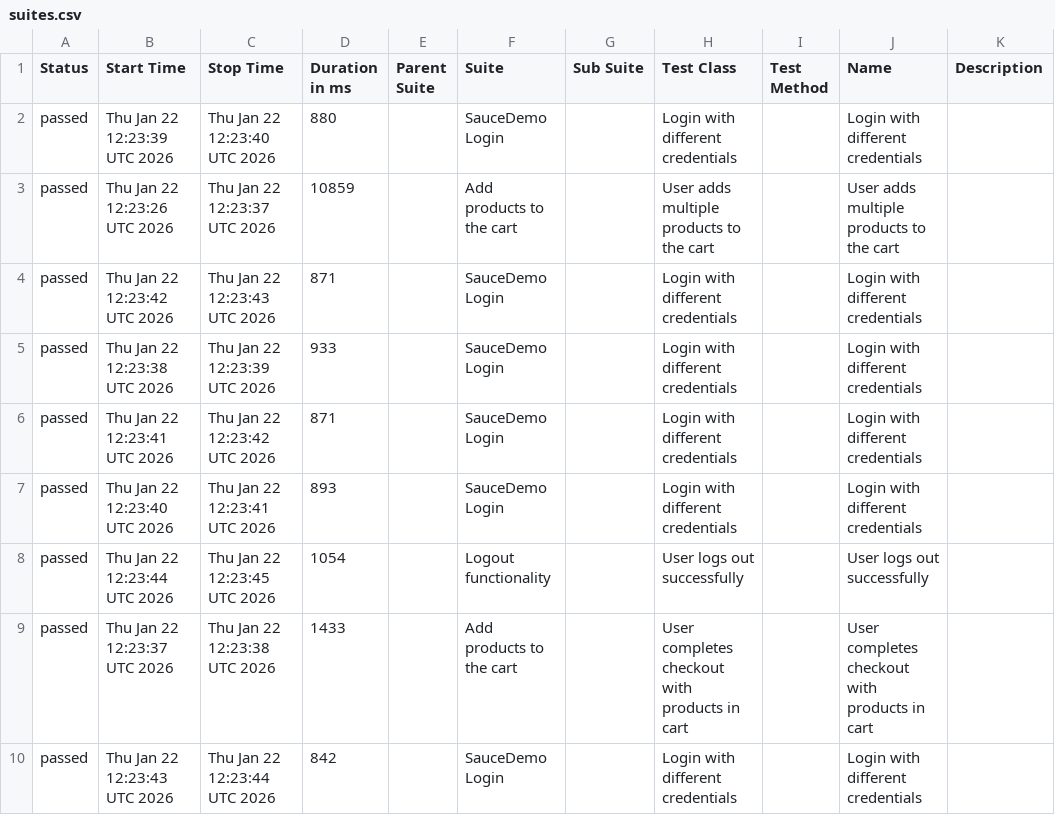
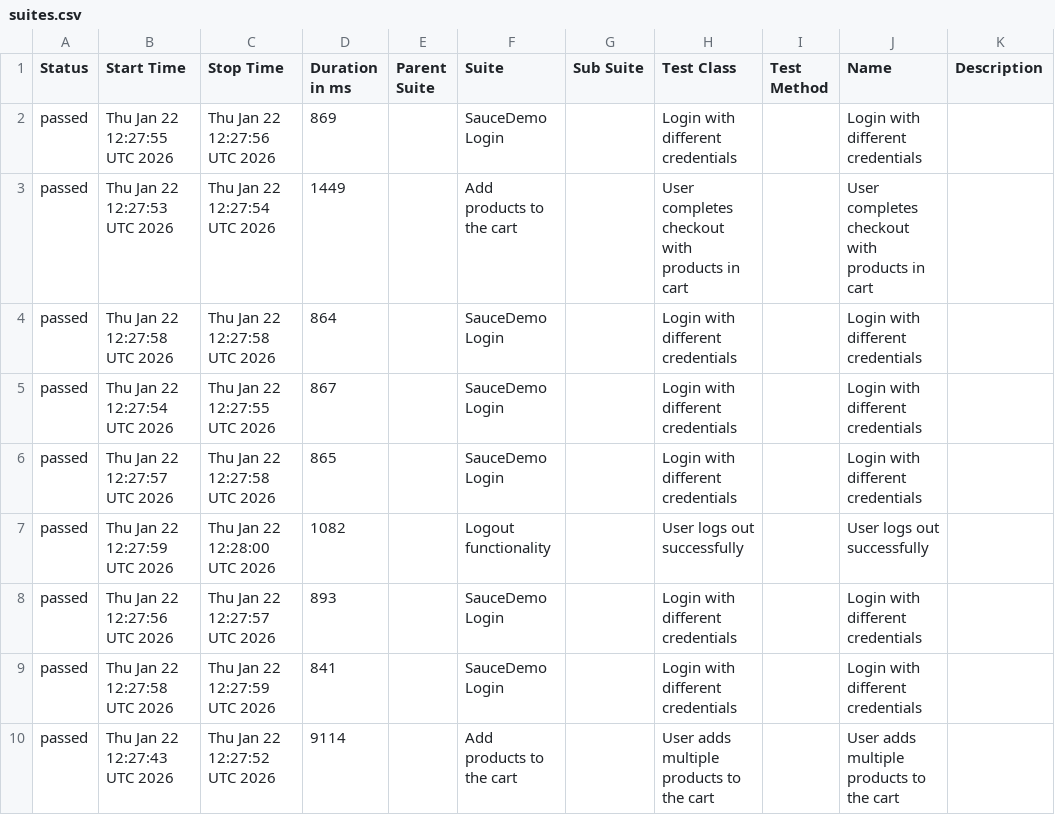
Before and after one commit to Zaif71/AdvanceSeleniumProject, a CSV file: data/suites.csv, drawn as a sheet.

```diff
--- a/data/suites.csv
+++ b/data/suites.csv
@@ -1,10 +1,10 @@
 "Status","Start Time","Stop Time","Duration in ms","Parent Suite","Suite","Sub Suite","Test Class","Test Method","Name","Description"
-"passed","Thu Jan 22 12:23:39 UTC 2026","Thu Jan 22 12:23:40 UTC 2026","880","","SauceDemo Login","","Login with different credentials","","Login with different credentials",""
-"passed","Thu Jan 22 12:23:26 UTC 2026","Thu Jan 22 12:23:37 UTC 2026","10859","","Add products to the cart","","User adds multiple products to the cart","","User adds multiple products to the cart",""
-"passed","Thu Jan 22 12:23:42 UTC 2026","Thu Jan 22 12:23:43 UTC 2026","871","","SauceDemo Login","","Login with different credentials","","Login with different credentials",""
-"passed","Thu Jan 22 12:23:38 UTC 2026","Thu Jan 22 12:23:39 UTC 2026","933","","SauceDemo Login","","Login with different credentials","","Login with different credentials",""
-"passed","Thu Jan 22 12:23:41 UTC 2026","Thu Jan 22 12:23:42 UTC 2026","871","","SauceDemo Login","","Login with different credentials","","Login with different credentials",""
-"passed","Thu Jan 22 12:23:40 UTC 2026","Thu Jan 22 12:23:41 UTC 2026","893","","SauceDemo Login","","Login with different credentials","","Login with different credentials",""
-"passed","Thu Jan 22 12:23:44 UTC 2026","Thu Jan 22 12:23:45 UTC 2026","1054","","Logout functionality","","User logs out successfully","","User logs out successfully",""
-"passed","Thu Jan 22 12:23:37 UTC 2026","Thu Jan 22 12:23:38 UTC 2026","1433","","Add products to the cart","","User completes checkout with products in cart","","User completes checkout with products in cart",""
-"passed","Thu Jan 22 12:23:43 UTC 2026","Thu Jan 22 12:23:44 UTC 2026","842","","SauceDemo Login","","Login with different credentials","","Login with different credentials",""
+"passed","Thu Jan 22 12:27:55 UTC 2026","Thu Jan 22 12:27:56 UTC 2026","869","","SauceDemo Login","","Login with different credentials","","Login with different credentials",""
+"passed","Thu Jan 22 12:27:53 UTC 2026","Thu Jan 22 12:27:54 UTC 2026","1449","","Add products to the cart","","User completes checkout with products in cart","","User completes checkout with products in cart",""
+"passed","Thu Jan 22 12:27:58 UTC 2026","Thu Jan 22 12:27:58 UTC 2026","864","","SauceDemo Login","","Login with different credentials","","Login with different credentials",""
+"passed","Thu Jan 22 12:27:54 UTC 2026","Thu Jan 22 12:27:55 UTC 2026","867","","SauceDemo Login","","Login with different credentials","","Login with different credentials",""
+"passed","Thu Jan 22 12:27:57 UTC 2026","Thu Jan 22 12:27:58 UTC 2026","865","","SauceDemo Login","","Login with different credentials","","Login with different credentials",""
+"passed","Thu Jan 22 12:27:59 UTC 2026","Thu Jan 22 12:28:00 UTC 2026","1082","","Logout functionality","","User logs out successfully","","User logs out successfully",""
+"passed","Thu Jan 22 12:27:56 UTC 2026","Thu Jan 22 12:27:57 UTC 2026","893","","SauceDemo Login","","Login with different credentials","","Login with different credentials",""
+"passed","Thu Jan 22 12:27:58 UTC 2026","Thu Jan 22 12:27:59 UTC 2026","841","","SauceDemo Login","","Login with different credentials","","Login with different credentials",""
+"passed","Thu Jan 22 12:27:43 UTC 2026","Thu Jan 22 12:27:52 UTC 2026","9114","","Add products to the cart","","User adds multiple products to the cart","","User adds multiple products to the cart",""
```
Also changed, not shown: data/behaviors.csv, 34 other files.
